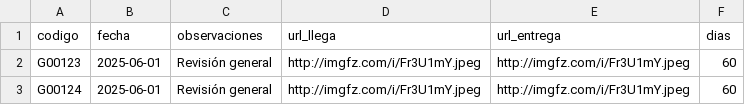
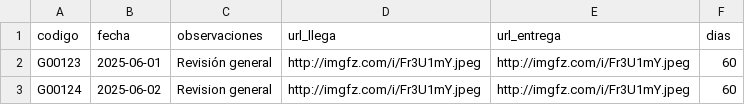
Before and after one commit to Zeta33/demo, a CSV file: menu.csv, drawn as a sheet.

Commit message:
Update menu.csv

```diff
--- a/menu.csv
+++ b/menu.csv
@@ -2,2 +2,2 @@ codigo,fecha,observaciones,url_llega,url_entrega,dias
 G00123,2025-06-01,Revisión general,http://imgfz.com/i/Fr3U1mY.jpeg,http://imgfz.com/i/Fr3U1mY.jpeg,60
-G00124,2025-06-01,Revisión general,http://imgfz.com/i/Fr3U1mY.jpeg,http://imgfz.com/i/Fr3U1mY.jpeg,60
+G00124,2025-06-02,Revision general,http://imgfz.com/i/Fr3U1mY.jpeg,http://imgfz.com/i/Fr3U1mY.jpeg,60
```
